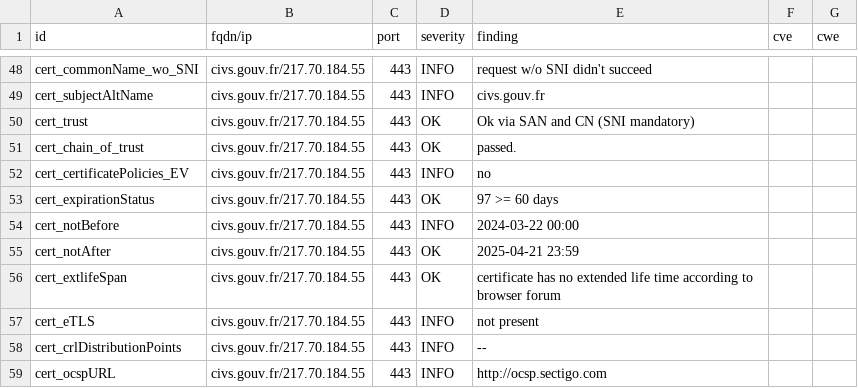
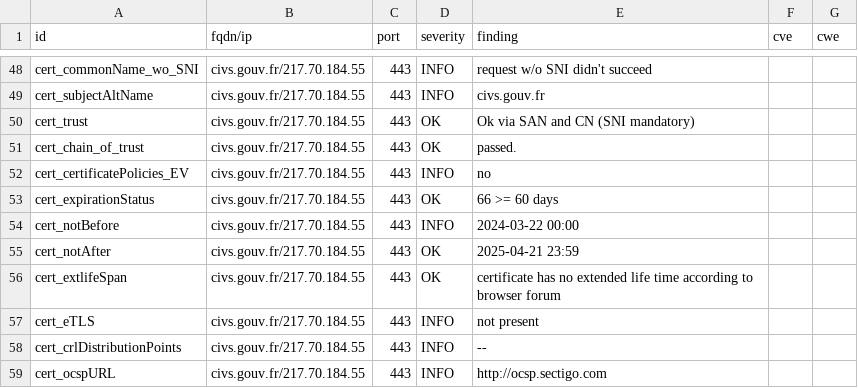
Before and after one commit to GKO-org/dashlordPrd2, a CSV file: results/aHR0cHM6Ly9jaXZzLmdvdXYuZnI=/testssl.csv, drawn as a sheet; only a part is shown, gaps mark what is left out.

```diff
--- a/results/aHR0cHM6Ly9jaXZzLmdvdXYuZnI=/testssl.csv
+++ b/results/aHR0cHM6Ly9jaXZzLmdvdXYuZnI=/testssl.csv
@@ -52,3 +52,3 @@
 "cert_certificatePolicies_EV","civs.gouv.fr/217.70.184.55","443","INFO","no","",""
-"cert_expirationStatus","civs.gouv.fr/217.70.184.55","443","OK","97 >= 60 days","",""
+"cert_expirationStatus","civs.gouv.fr/217.70.184.55","443","OK","66 >= 60 days","",""
 "cert_notBefore","civs.gouv.fr/217.70.184.55","443","INFO","2024-03-22 00:00","",""
```
Also changed, not shown: 8 other files.
